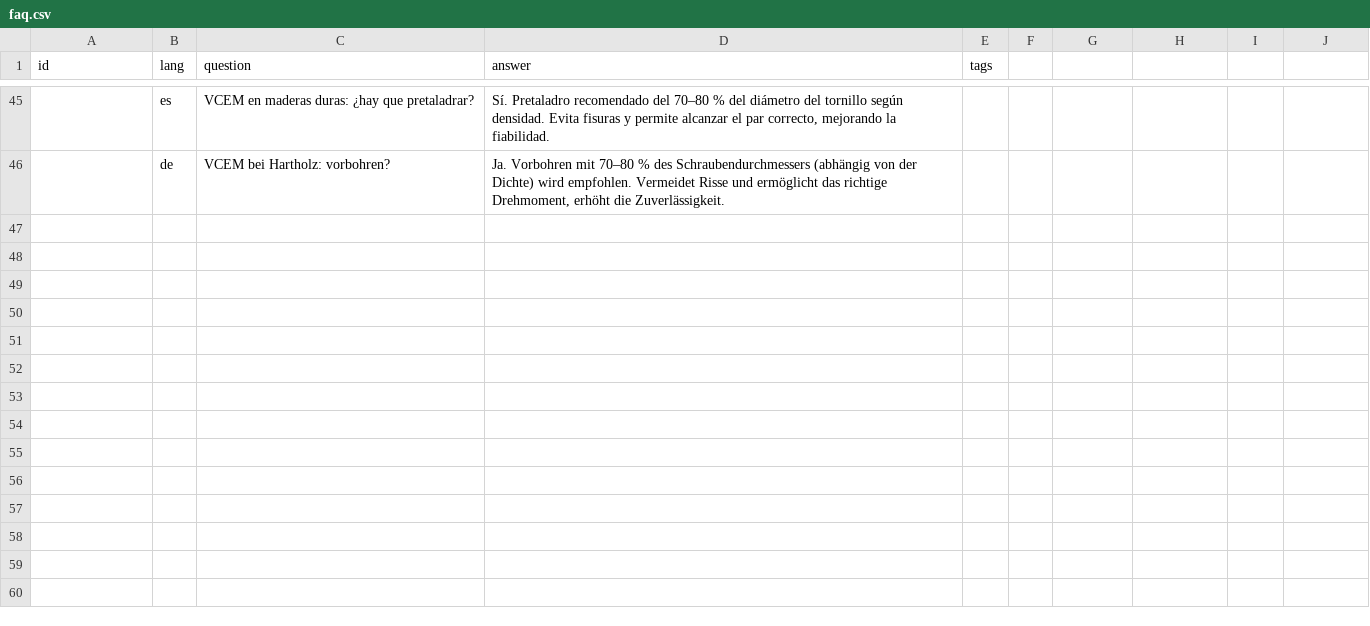
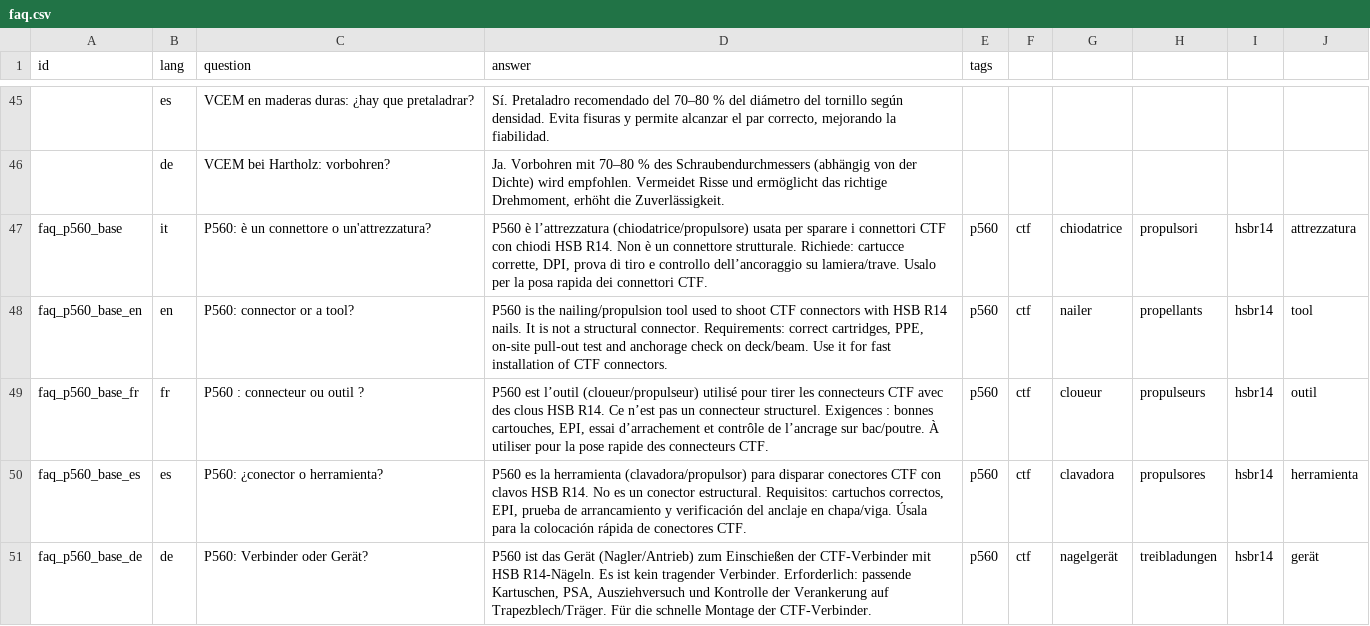
Before and after one commit to ZanRoberto/Tecnaria_V3, a CSV file: static/data/faq.csv, drawn as a sheet; only a part is shown, gaps mark what is left out.

Commit message:
Update faq.csv

```diff
--- a/static/data/faq.csv
+++ b/static/data/faq.csv
@@ -46 +46,6 @@ id	lang	question	answer	tags
 	de	VCEM bei Hartholz: vorbohren?	Ja. Vorbohren mit 70–80 % des Schraubendurchmessers (abhängig von der Dichte) wird empfohlen. Vermeidet Risse und ermöglicht das richtige Drehmoment, erhöht die Zuverlässigkeit.						
+faq_p560_base	it	P560: è un connettore o un'attrezzatura?	P560 è l’attrezzatura (chiodatrice/propulsore) usata per sparare i connettori CTF con chiodi HSB R14. Non è un connettore strutturale. Richiede: cartucce corrette, DPI, prova di tiro e controllo dell’ancoraggio su lamiera/trave. Usalo per la posa rapida dei connettori CTF.	p560	ctf	chiodatrice	propulsori	hsbr14	attrezzatura
+faq_p560_base_en	en	P560: connector or a tool?	P560 is the nailing/propulsion tool used to shoot CTF connectors with HSB R14 nails. It is not a structural connector. Requirements: correct cartridges, PPE, on-site pull-out test and anchorage check on deck/beam. Use it for fast installation of CTF connectors.	p560	ctf	nailer	propellants	hsbr14	tool
+faq_p560_base_fr	fr	P560 : connecteur ou outil ?	P560 est l’outil (cloueur/propulseur) utilisé pour tirer les connecteurs CTF avec des clous HSB R14. Ce n’est pas un connecteur structurel. Exigences : bonnes cartouches, EPI, essai d’arrachement et contrôle de l’ancrage sur bac/poutre. À utiliser pour la pose rapide des connecteurs CTF.	p560	ctf	cloueur	propulseurs	hsbr14	outil
+faq_p560_base_es	es	P560: ¿conector o herramienta?	P560 es la herramienta (clavadora/propulsor) para disparar conectores CTF con clavos HSB R14. No es un conector estructural. Requisitos: cartuchos correctos, EPI, prueba de arrancamiento y verificación del anclaje en chapa/viga. Úsala para la colocación rápida de conectores CTF.	p560	ctf	clavadora	propulsores	hsbr14	herramienta
+faq_p560_base_de	de	P560: Verbinder oder Gerät?	P560 ist das Gerät (Nagler/Antrieb) zum Einschießen der CTF-Verbinder mit HSB R14-Nägeln. Es ist kein tragender Verbinder. Erforderlich: passende Kartuschen, PSA, Ausziehversuch und Kontrolle der Verankerung auf Trapezblech/Träger. Für die schnelle Montage der CTF-Verbinder.	p560	ctf	nagelgerät	treibladungen	hsbr14	gerät
```
